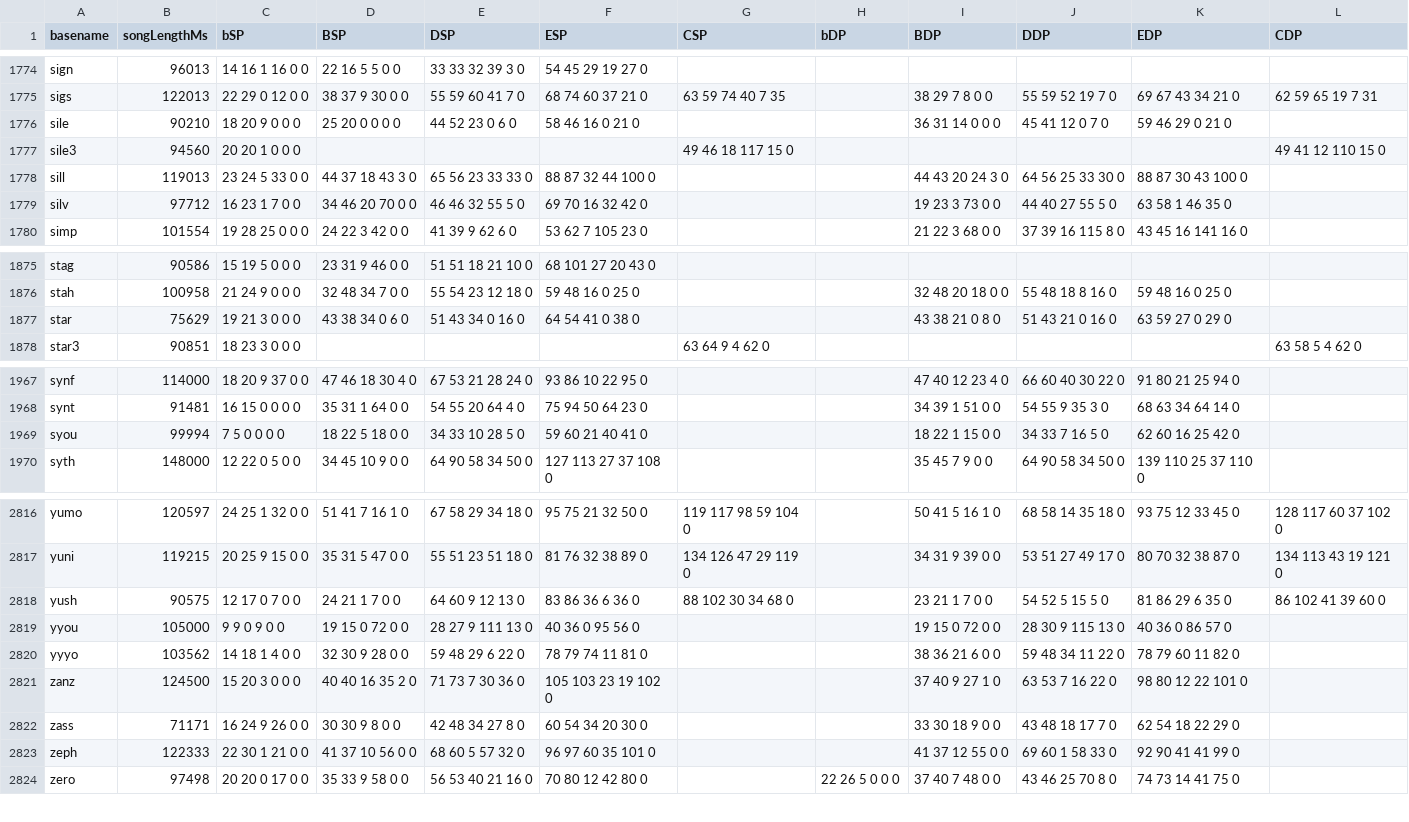
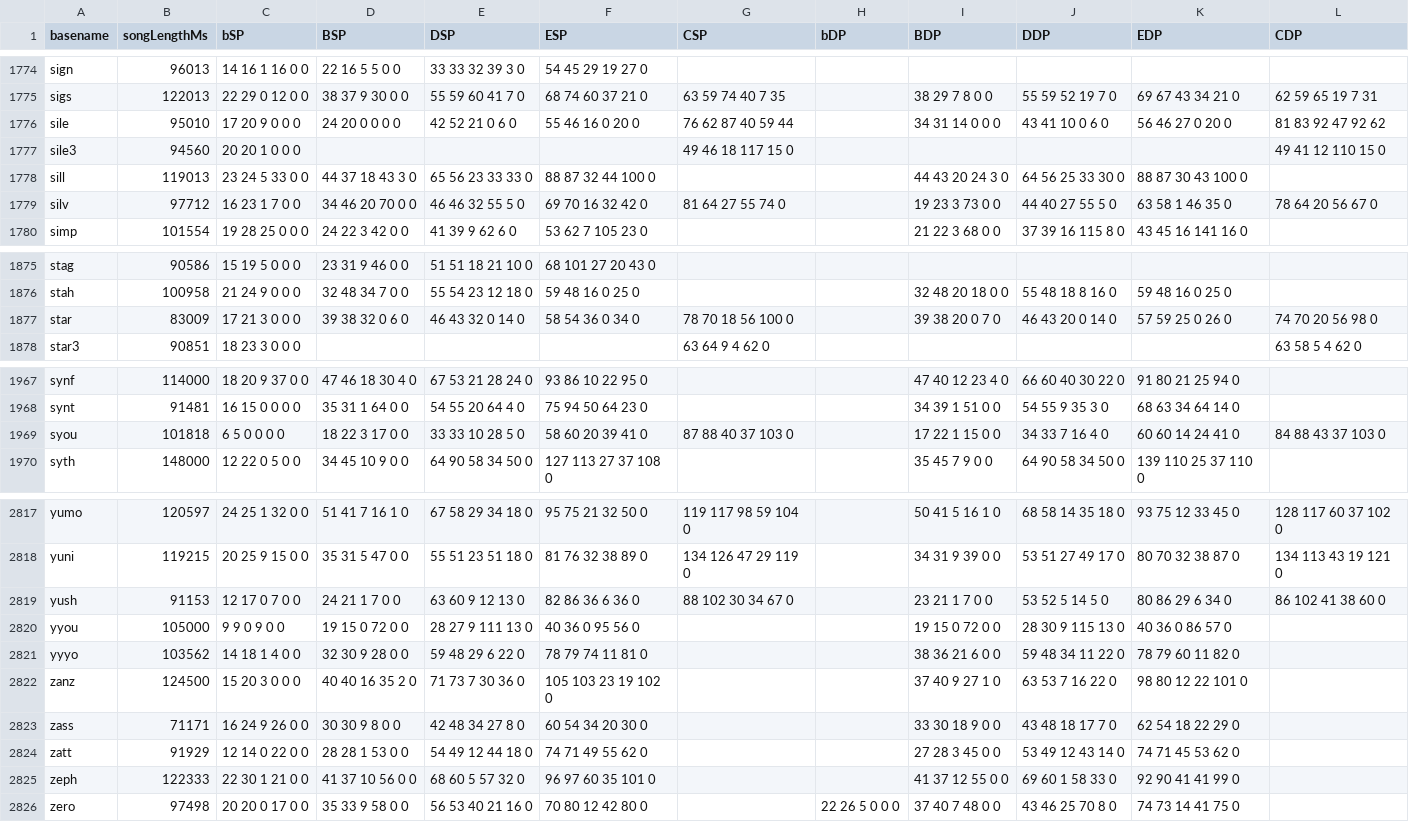
Before and after one commit to aznguymp4/DDR-jackets, a CSV file: calcGrooveRadar/values.csv, drawn as a sheet; only a part is shown, gaps mark what is left out; the diff covers the shown part only.

```diff
--- a/calcGrooveRadar/values.csv
+++ b/calcGrooveRadar/values.csv
@@ -1775,6 +1775,6 @@ sign,96013,14 16 1 16 0 0,22 16 5 5 0 0,33 33 32 39 3 0,54 45 29 19 27 0,,,,,,
 sigs,122013,22 29 0 12 0 0,38 37 9 30 0 0,55 59 60 41 7 0,68 74 60 37 21 0,63 59 74 40 7 35,,38 29 7 8 0 0,55 59 52 19 7 0,69 67 43 34 21 0,62 59 65 19 7 31
-sile,90210,18 20 9 0 0 0,25 20 0 0 0 0,44 52 23 0 6 0,58 46 16 0 21 0,,,36 31 14 0 0 0,45 41 12 0 7 0,59 46 29 0 21 0,
+sile,95010,17 20 9 0 0 0,24 20 0 0 0 0,42 52 21 0 6 0,55 46 16 0 20 0,76 62 87 40 59 44,,34 31 14 0 0 0,43 41 10 0 6 0,56 46 27 0 20 0,81 83 92 47 92 62
 sile3,94560,20 20 1 0 0 0,,,,49 46 18 117 15 0,,,,,49 41 12 110 15 0
 sill,119013,23 24 5 33 0 0,44 37 18 43 3 0,65 56 23 33 33 0,88 87 32 44 100 0,,,44 43 20 24 3 0,64 56 25 33 30 0,88 87 30 43 100 0,
-silv,97712,16 23 1 7 0 0,34 46 20 70 0 0,46 46 32 55 5 0,69 70 16 32 42 0,,,19 23 3 73 0 0,44 40 27 55 5 0,63 58 1 46 35 0,
+silv,97712,16 23 1 7 0 0,34 46 20 70 0 0,46 46 32 55 5 0,69 70 16 32 42 0,81 64 27 55 74 0,,19 23 3 73 0 0,44 40 27 55 5 0,63 58 1 46 35 0,78 64 20 56 67 0
 simp,101554,19 28 25 0 0 0,24 22 3 42 0 0,41 39 9 62 6 0,53 62 7 105 23 0,,,21 22 3 68 0 0,37 39 16 115 8 0,43 45 16 141 16 0,
@@ -1876,3 +1876,3 @@ stag,90586,15 19 5 0 0 0,23 31 9 46 0 0,51 51 18 21 10 0,68 101 27 20 43 0,,,,,,
 stah,100958,21 24 9 0 0 0,32 48 34 7 0 0,55 54 23 12 18 0,59 48 16 0 25 0,,,32 48 20 18 0 0,55 48 18 8 16 0,59 48 16 0 25 0,
-star,75629,19 21 3 0 0 0,43 38 34 0 6 0,51 43 34 0 16 0,64 54 41 0 38 0,,,43 38 21 0 8 0,51 43 21 0 16 0,63 59 27 0 29 0,
+star,83009,17 21 3 0 0 0,39 38 32 0 6 0,46 43 32 0 14 0,58 54 36 0 34 0,78 70 18 56 100 0,,39 38 20 0 7 0,46 43 20 0 14 0,57 59 25 0 26 0,74 70 20 56 98 0
 star3,90851,18 23 3 0 0 0,,,,63 64 9 4 62 0,,,,,63 58 5 4 62 0
@@ -1968,3 +1968,3 @@ synf,114000,18 20 9 37 0 0,47 46 18 30 4 0,67 53 21 28 24 0,93 86 10 22 95 0,,,4
 synt,91481,16 15 0 0 0 0,35 31 1 64 0 0,54 55 20 64 4 0,75 94 50 64 23 0,,,34 39 1 51 0 0,54 55 9 35 3 0,68 63 34 64 14 0,
-syou,99994,7 5 0 0 0 0,18 22 5 18 0 0,34 33 10 28 5 0,59 60 21 40 41 0,,,18 22 1 15 0 0,34 33 7 16 5 0,62 60 16 25 42 0,
+syou,101818,6 5 0 0 0 0,18 22 3 17 0 0,33 33 10 28 5 0,58 60 20 39 41 0,87 88 40 37 103 0,,17 22 1 15 0 0,34 33 7 16 4 0,60 60 14 24 41 0,84 88 43 37 103 0
 syth,148000,12 22 0 5 0 0,34 45 10 9 0 0,64 90 58 34 50 0,127 113 27 37 108 0,,,35 45 7 9 0 0,64 90 58 34 50 0,139 110 25 37 110 0,
@@ -2817,3 +2818,3 @@ yumo,120597,24 25 1 32 0 0,51 41 7 16 1 0,67 58 29 34 18 0,95 75 21 32 50 0,119
 yuni,119215,20 25 9 15 0 0,35 31 5 47 0 0,55 51 23 51 18 0,81 76 32 38 89 0,134 126 47 29 119 0,,34 31 9 39 0 0,53 51 27 49 17 0,80 70 32 38 87 0,134 113 43 19 121 0
-yush,90575,12 17 0 7 0 0,24 21 1 7 0 0,64 60 9 12 13 0,83 86 36 6 36 0,88 102 30 34 68 0,,23 21 1 7 0 0,54 52 5 15 5 0,81 86 29 6 35 0,86 102 41 39 60 0
+yush,91153,12 17 0 7 0 0,24 21 1 7 0 0,63 60 9 12 13 0,82 86 36 6 36 0,88 102 30 34 67 0,,23 21 1 7 0 0,53 52 5 14 5 0,80 86 29 6 34 0,86 102 41 38 60 0
 yyou,105000,9 9 0 9 0 0,19 15 0 72 0 0,28 27 9 111 13 0,40 36 0 95 56 0,,,19 15 0 72 0 0,28 30 9 115 13 0,40 36 0 86 57 0,
@@ -2822,2 +2823,3 @@ zanz,124500,15 20 3 0 0 0,40 40 16 35 2 0,71 73 7 30 36 0,105 103 23 19 102 0,,,
 zass,71171,16 24 9 26 0 0,30 30 9 8 0 0,42 48 34 27 8 0,60 54 34 20 30 0,,,33 30 18 9 0 0,43 48 18 17 7 0,62 54 18 22 29 0,
+zatt,91929,12 14 0 22 0 0,28 28 1 53 0 0,54 49 12 44 18 0,74 71 49 55 62 0,,,27 28 3 45 0 0,53 49 12 43 14 0,74 71 45 53 62 0,
 zeph,122333,22 30 1 21 0 0,41 37 10 56 0 0,68 60 5 57 32 0,96 97 60 35 101 0,,,41 37 12 55 0 0,69 60 1 58 33 0,92 90 41 41 99 0,
```
Also changed, not shown: 1 added row and 38 edited cells elsewhere in this file, 6 other files.
